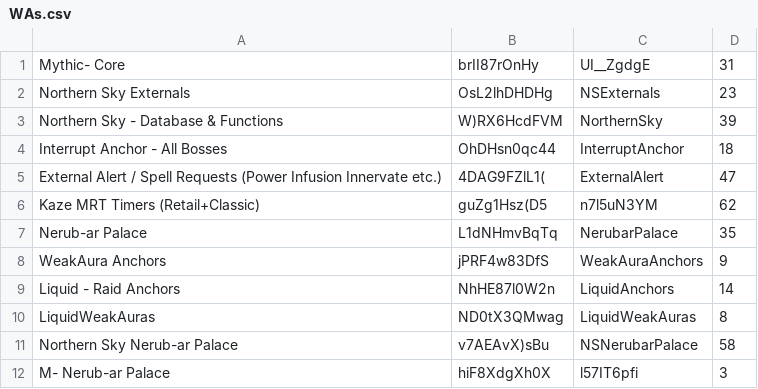
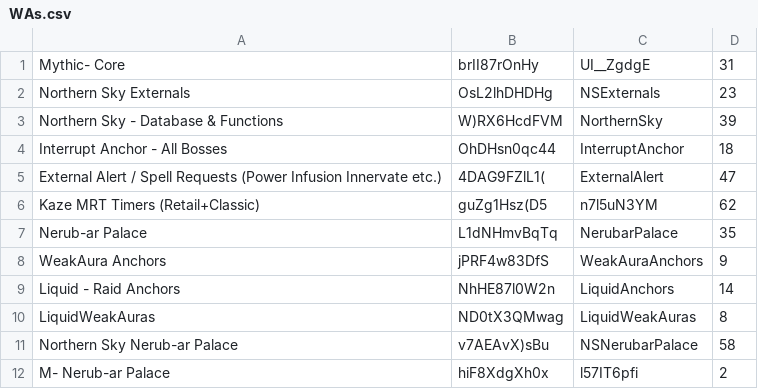
Before and after one commit to anturner130/Mythic-Minus-Media, a CSV file: Scripts/WAs.csv, drawn as a sheet.

Commit message:
Fixing M- NP ID

```diff
--- a/Scripts/WAs.csv
+++ b/Scripts/WAs.csv
@@ -11,2 +11,2 @@ LiquidWeakAuras, ND0tX3QMwag, LiquidWeakAuras, 8
 Northern Sky Nerub-ar Palace, v7AEAvX)sBu, NSNerubarPalace, 58
-M- Nerub-ar Palace, hiF8XdgXh0X, l57IT6pfi, 3
+M- Nerub-ar Palace, hiF8XdgXh0x, l57IT6pfi, 2
```
